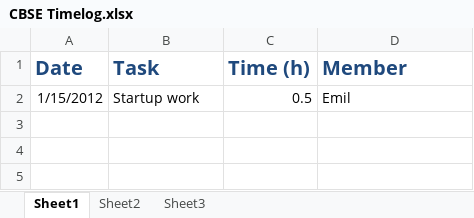
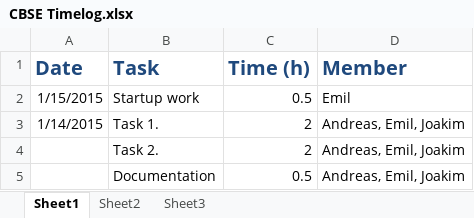
Before and after one commit to ed222an/CBSE-Project, an Excel workbook: Documentation/CBSE Timelog.xlsx, sheet Sheet1, drawn as a sheet; values as stored, in another font and other column widths than the file's, no borders; the diff names each change by its address in the sheet, - before the commit and + after, or states it on an @@ line.

Commit message:
Work
Added documentation and diagram.

```diff
--- a/Documentation/CBSE Timelog.xlsx (sheet Sheet1)
+++ b/Documentation/CBSE Timelog.xlsx (sheet Sheet1)
-A2 (Date): 1/15/2012
+A2 (Date): 1/15/2015
+row 3: 1/14/2015 | Task 1. | 2 | Andreas, Emil, Joakim
+row 4:  | Task 2. | 2 | Andreas, Emil, Joakim
+row 5:  | Documentation | 0.5 | Andreas, Emil, Joakim
```
Also changed, not shown: 2 other files.
